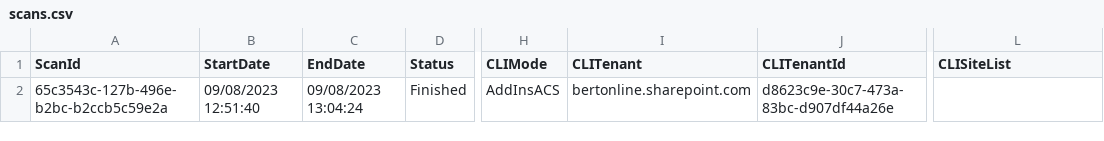
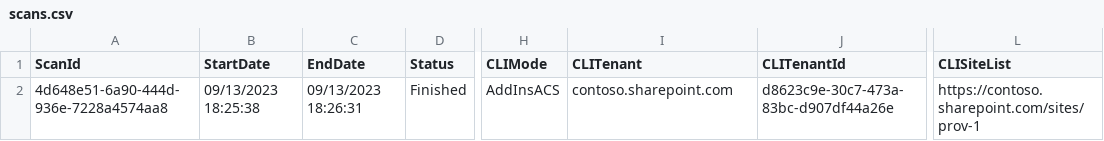
Before and after one commit to pnp/pnpassessment, a CSV file: src/PnP.Scanning/Reports/AddInsACS/scans.csv, drawn as a sheet; only a part is shown, gaps mark what is left out; the diff names each change by its address in the sheet, - before the commit and + after, or states it on an @@ line.

Commit message:
Updated PowerBI report for SharePoint Add-In and Azure ACS assessment module

```diff
--- a/src/PnP.Scanning/Reports/AddInsACS/scans.csv
+++ b/src/PnP.Scanning/Reports/AddInsACS/scans.csv
-A2 (ScanId): 65c3543c-127b-496e-b2bc-b2ccb5c59e2a
+A2 (ScanId): 4d648e51-6a90-444d-936e-7228a4574aa8
-B2 (StartDate): 09/08/2023 12:51:40
+B2 (StartDate): 09/13/2023 18:25:38
-C2 (EndDate): 09/08/2023 13:04:24
+C2 (EndDate): 09/13/2023 18:26:31
-I2 (CLITenant): bertonline.sharepoint.com
+I2 (CLITenant): contoso.sharepoint.com
-L2 (CLISiteList): (empty)
+L2 (CLISiteList): https://contoso.sharepoint.com/sites/prov-1
```
Also changed, not shown: src/PnP.Scanning/Reports/AddInsACS/history.csv, 11 other files.
